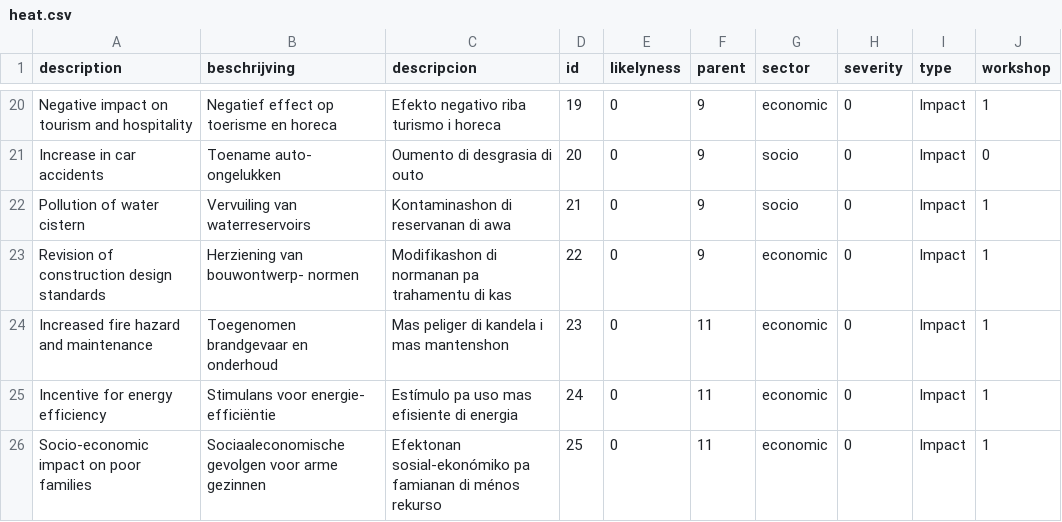
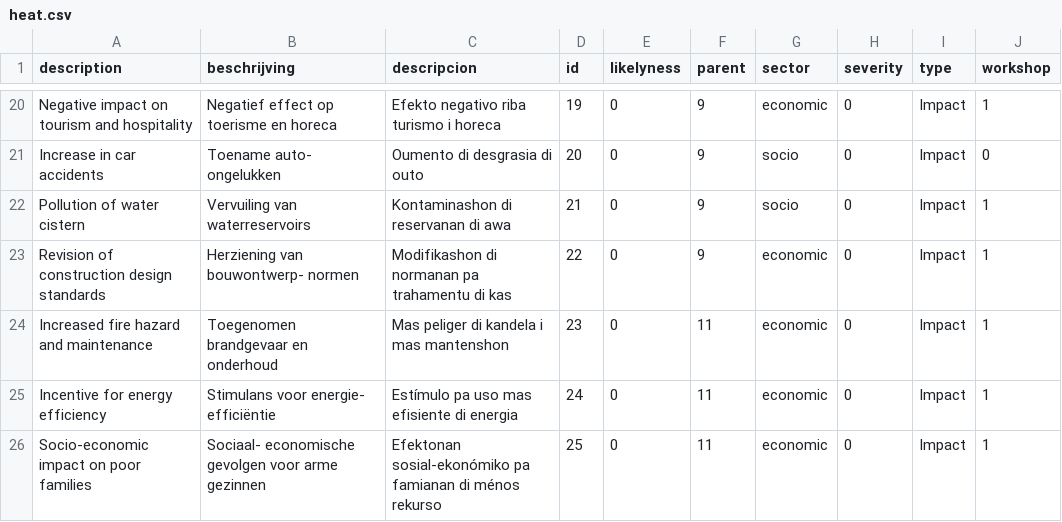
Before and after one commit to sophievanderhorst/data, a CSV file: bollen-cura/heat.csv, drawn as a sheet; only a part is shown, gaps mark what is left out.

Commit message:
Update heat.csv

```diff
--- a/bollen-cura/heat.csv
+++ b/bollen-cura/heat.csv
@@ -25,2 +25,2 @@ Increased fire hazard and maintenance,Toegenomen brandgevaar en onderhoud,Mas pe
 Incentive for energy efficiency,Stimulans voor energie- efficiëntie,Estímulo pa uso mas efisiente di energia,24,0,11,economic,0,Impact,1
-Socio-economic impact on poor families,Sociaaleconomische gevolgen voor arme gezinnen,Efektonan sosial-ekonómiko pa famianan di ménos rekurso,25,0,11,economic,0,Impact,1
+Socio-economic impact on poor families,Sociaal- economische gevolgen voor arme gezinnen,Efektonan sosial-ekonómiko pa famianan di ménos rekurso,25,0,11,economic,0,Impact,1
```
